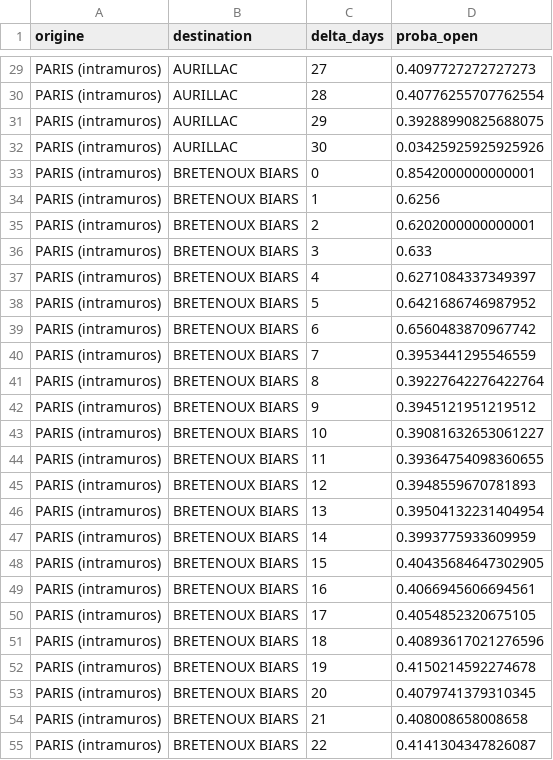
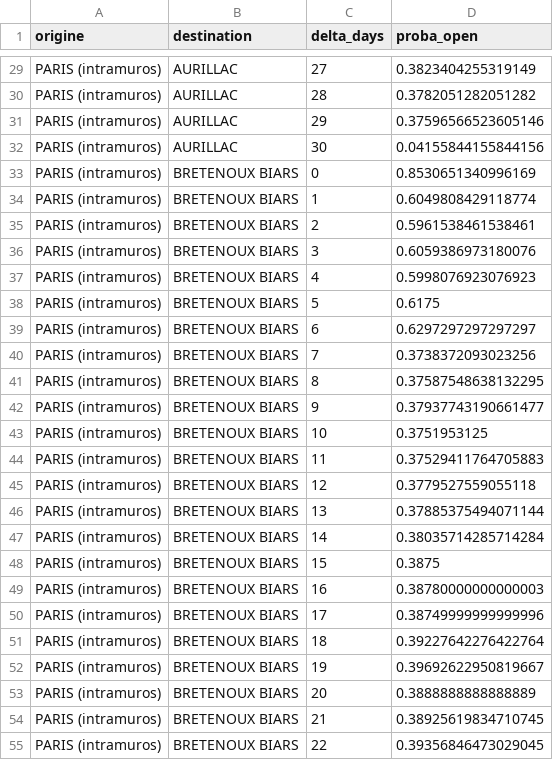
Before and after one commit to matteotoutain/ECM_2526_FinalProject, a CSV file: precomputed/proba_od/by_entity/PARISAURILLAC.csv, drawn as a sheet; only a part is shown, gaps mark what is left out; the diff covers the shown part only; the diff names each change by its address in the sheet, - before the commit and + after, or states it on an @@ line.

```diff
--- a/precomputed/proba_od/by_entity/PARISAURILLAC.csv
+++ b/precomputed/proba_od/by_entity/PARISAURILLAC.csv
-D29 (proba_open): 0.4097727272727273
+D29 (proba_open): 0.3823404255319149
-D30 (proba_open): 0.40776255707762554
+D30 (proba_open): 0.3782051282051282
-D31 (proba_open): 0.39288990825688075
+D31 (proba_open): 0.37596566523605146
-D32 (proba_open): 0.03425925925925926
+D32 (proba_open): 0.04155844155844156
-D33 (proba_open): 0.8542000000000001
+D33 (proba_open): 0.8530651340996169
-D34 (proba_open): 0.6256
+D34 (proba_open): 0.6049808429118774
-D35 (proba_open): 0.6202000000000001
+D35 (proba_open): 0.5961538461538461
-D36 (proba_open): 0.633
+D36 (proba_open): 0.6059386973180076
-D37 (proba_open): 0.6271084337349397
+D37 (proba_open): 0.5998076923076923
-D38 (proba_open): 0.6421686746987952
+D38 (proba_open): 0.6175
-D39 (proba_open): 0.6560483870967742
+D39 (proba_open): 0.6297297297297297
-D40 (proba_open): 0.3953441295546559
+D40 (proba_open): 0.3738372093023256
-D41 (proba_open): 0.39227642276422764
+D41 (proba_open): 0.37587548638132295
-D42 (proba_open): 0.3945121951219512
+D42 (proba_open): 0.37937743190661477
-D43 (proba_open): 0.39081632653061227
+D43 (proba_open): 0.3751953125
-D44 (proba_open): 0.39364754098360655
+D44 (proba_open): 0.37529411764705883
-D45 (proba_open): 0.3948559670781893
+D45 (proba_open): 0.3779527559055118
-D46 (proba_open): 0.39504132231404954
+D46 (proba_open): 0.37885375494071144
-D47 (proba_open): 0.3993775933609959
+D47 (proba_open): 0.38035714285714284
-D48 (proba_open): 0.40435684647302905
+D48 (proba_open): 0.3875
-D49 (proba_open): 0.4066945606694561
+D49 (proba_open): 0.38780000000000003
-D50 (proba_open): 0.4054852320675105
+D50 (proba_open): 0.38749999999999996
-D51 (proba_open): 0.40893617021276596
+D51 (proba_open): 0.39227642276422764
-D52 (proba_open): 0.4150214592274678
+D52 (proba_open): 0.39692622950819667
-D53 (proba_open): 0.4079741379310345
+D53 (proba_open): 0.3888888888888889
-D54 (proba_open): 0.408008658008658
+D54 (proba_open): 0.38925619834710745
-D55 (proba_open): 0.4141304347826087
+D55 (proba_open): 0.39356846473029045
```
Also changed, not shown: 97 edited cells elsewhere in this file, precomputed/first_signal_od.csv, precomputed/first_signal_od/by_entity/PARISAURILLAC.csv, 8 other files.
